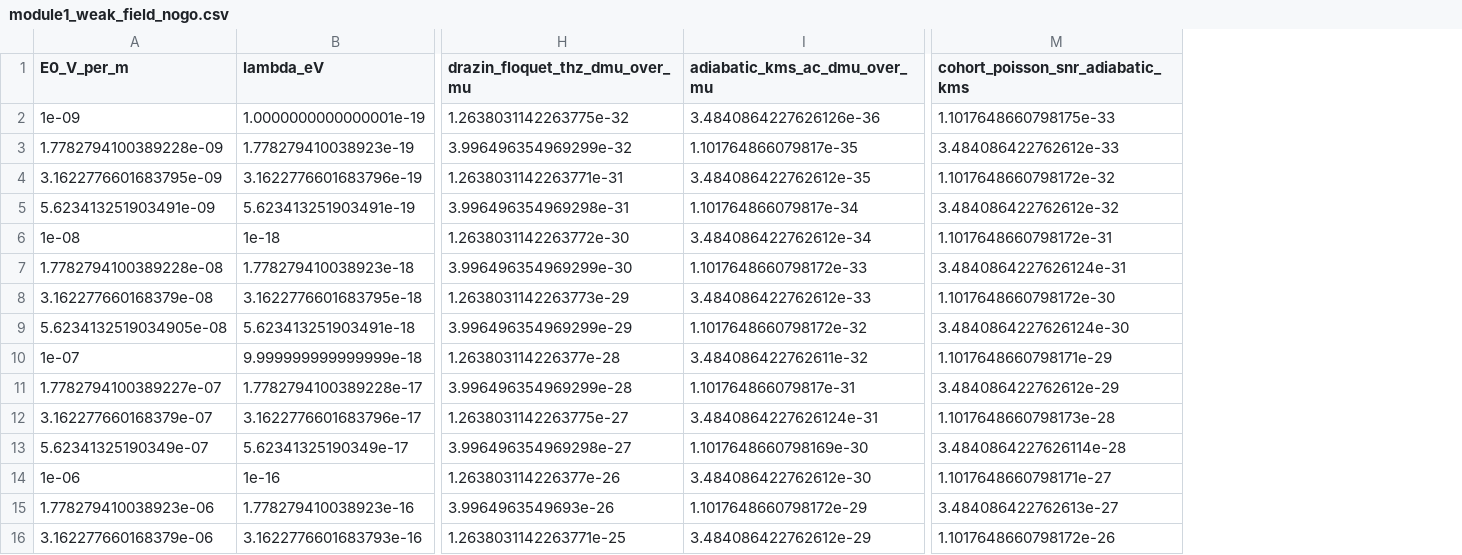
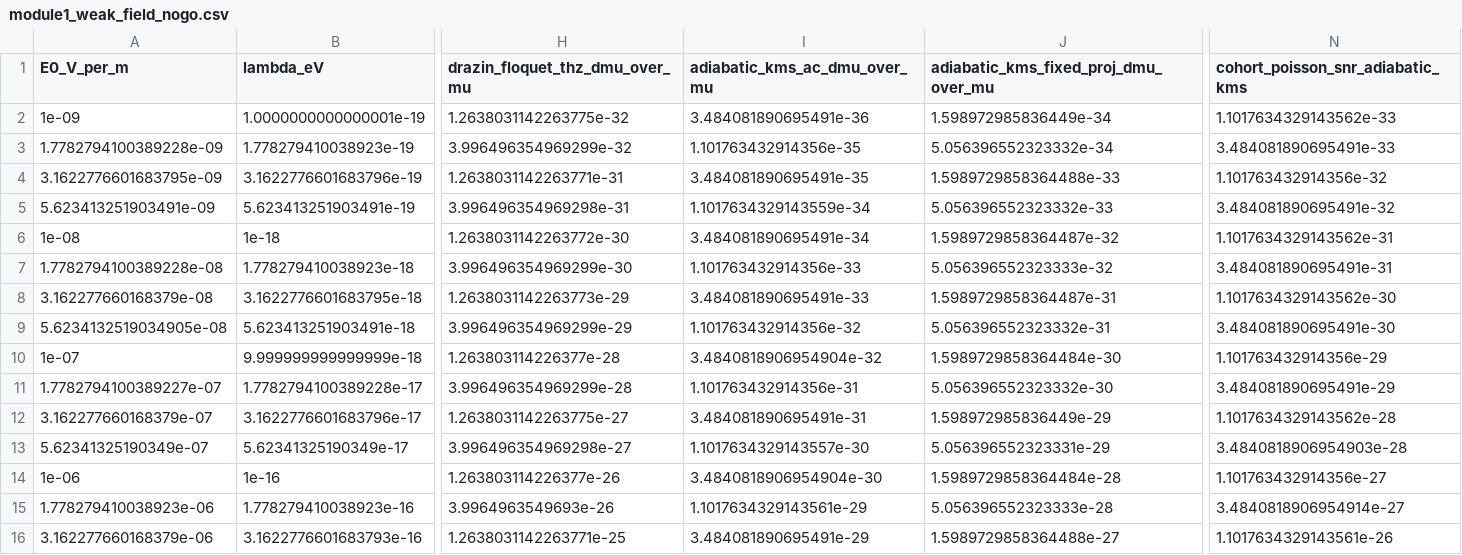
Before and after one commit to nahuelaquiles/observer-bounded-quantum-genomics, a CSV file: data/module1_weak_field_nogo.csv, drawn as a sheet; only a part is shown, gaps mark what is left out; addresses are those after the commit; the diff covers the shown part only; the diff names each change by its address in the sheet, - before the commit and + after, or states it on an @@ line.

```diff
--- a/data/module1_weak_field_nogo.csv
+++ b/data/module1_weak_field_nogo.csv
+column J, rows 1-16: adiabatic_kms_fixed_proj_dmu_over_mu | 1.598972985836449e-34 | 5.056396552323332e-34 | 1.5989729858364488e-33 | 5.056396552323332e-33 | 1.5989729858364487e-32 | 5.056396552323333e-32 | 1.5989729858364487e-31 | 5.056396552323332e-31 | 1.5989729858364484e-30 | 5.056396552323332e-30 | 1.598972985836449e-29 | 5.056396552323331e-29 | 1.5989729858364484e-28 | 5.056396552323333e-28 | 1.5989729858364488e-27
-I2 (adiabatic_kms_ac_dmu_over_mu): 3.4840864227626126e-36
+I2 (adiabatic_kms_ac_dmu_over_mu): 3.484081890695491e-36
-N2 (cohort_poisson_snr_adiabatic_kms): 1.1017648660798175e-33
+N2 (cohort_poisson_snr_adiabatic_kms): 1.1017634329143562e-33
-I3 (adiabatic_kms_ac_dmu_over_mu): 1.101764866079817e-35
+I3 (adiabatic_kms_ac_dmu_over_mu): 1.101763432914356e-35
-N3 (cohort_poisson_snr_adiabatic_kms): 3.484086422762612e-33
+N3 (cohort_poisson_snr_adiabatic_kms): 3.484081890695491e-33
-I4 (adiabatic_kms_ac_dmu_over_mu): 3.484086422762612e-35
+I4 (adiabatic_kms_ac_dmu_over_mu): 3.484081890695491e-35
-N4 (cohort_poisson_snr_adiabatic_kms): 1.1017648660798172e-32
+N4 (cohort_poisson_snr_adiabatic_kms): 1.101763432914356e-32
-I5 (adiabatic_kms_ac_dmu_over_mu): 1.101764866079817e-34
+I5 (adiabatic_kms_ac_dmu_over_mu): 1.1017634329143559e-34
-N5 (cohort_poisson_snr_adiabatic_kms): 3.484086422762612e-32
+N5 (cohort_poisson_snr_adiabatic_kms): 3.484081890695491e-32
-I6 (adiabatic_kms_ac_dmu_over_mu): 3.484086422762612e-34
+I6 (adiabatic_kms_ac_dmu_over_mu): 3.484081890695491e-34
-N6 (cohort_poisson_snr_adiabatic_kms): 1.1017648660798172e-31
+N6 (cohort_poisson_snr_adiabatic_kms): 1.1017634329143562e-31
-I7 (adiabatic_kms_ac_dmu_over_mu): 1.1017648660798172e-33
+I7 (adiabatic_kms_ac_dmu_over_mu): 1.101763432914356e-33
-N7 (cohort_poisson_snr_adiabatic_kms): 3.4840864227626124e-31
+N7 (cohort_poisson_snr_adiabatic_kms): 3.484081890695491e-31
-I8 (adiabatic_kms_ac_dmu_over_mu): 3.484086422762612e-33
+I8 (adiabatic_kms_ac_dmu_over_mu): 3.484081890695491e-33
-N8 (cohort_poisson_snr_adiabatic_kms): 1.1017648660798172e-30
+N8 (cohort_poisson_snr_adiabatic_kms): 1.1017634329143562e-30
-I9 (adiabatic_kms_ac_dmu_over_mu): 1.1017648660798172e-32
+I9 (adiabatic_kms_ac_dmu_over_mu): 1.101763432914356e-32
-N9 (cohort_poisson_snr_adiabatic_kms): 3.4840864227626124e-30
+N9 (cohort_poisson_snr_adiabatic_kms): 3.484081890695491e-30
-I10 (adiabatic_kms_ac_dmu_over_mu): 3.484086422762611e-32
+I10 (adiabatic_kms_ac_dmu_over_mu): 3.4840818906954904e-32
-N10 (cohort_poisson_snr_adiabatic_kms): 1.1017648660798171e-29
+N10 (cohort_poisson_snr_adiabatic_kms): 1.101763432914356e-29
-I11 (adiabatic_kms_ac_dmu_over_mu): 1.101764866079817e-31
+I11 (adiabatic_kms_ac_dmu_over_mu): 1.101763432914356e-31
-N11 (cohort_poisson_snr_adiabatic_kms): 3.484086422762612e-29
+N11 (cohort_poisson_snr_adiabatic_kms): 3.484081890695491e-29
-I12 (adiabatic_kms_ac_dmu_over_mu): 3.4840864227626124e-31
+I12 (adiabatic_kms_ac_dmu_over_mu): 3.484081890695491e-31
-N12 (cohort_poisson_snr_adiabatic_kms): 1.1017648660798173e-28
+N12 (cohort_poisson_snr_adiabatic_kms): 1.1017634329143562e-28
-I13 (adiabatic_kms_ac_dmu_over_mu): 1.1017648660798169e-30
+I13 (adiabatic_kms_ac_dmu_over_mu): 1.1017634329143557e-30
-N13 (cohort_poisson_snr_adiabatic_kms): 3.4840864227626114e-28
+N13 (cohort_poisson_snr_adiabatic_kms): 3.4840818906954903e-28
-I14 (adiabatic_kms_ac_dmu_over_mu): 3.484086422762612e-30
+I14 (adiabatic_kms_ac_dmu_over_mu): 3.4840818906954904e-30
-N14 (cohort_poisson_snr_adiabatic_kms): 1.1017648660798171e-27
+N14 (cohort_poisson_snr_adiabatic_kms): 1.101763432914356e-27
-I15 (adiabatic_kms_ac_dmu_over_mu): 1.1017648660798172e-29
+I15 (adiabatic_kms_ac_dmu_over_mu): 1.1017634329143561e-29
-N15 (cohort_poisson_snr_adiabatic_kms): 3.484086422762613e-27
+N15 (cohort_poisson_snr_adiabatic_kms): 3.4840818906954914e-27
-I16 (adiabatic_kms_ac_dmu_over_mu): 3.484086422762612e-29
+I16 (adiabatic_kms_ac_dmu_over_mu): 3.484081890695491e-29
-N16 (cohort_poisson_snr_adiabatic_kms): 1.1017648660798172e-26
+N16 (cohort_poisson_snr_adiabatic_kms): 1.1017634329143561e-26
```
Also changed, not shown: 100 edited cells elsewhere in this file, data/module4_alphagenome_circadian_variants.csv, data/module5_cosmic_ray_chiral_channels.csv, 49 other files.
